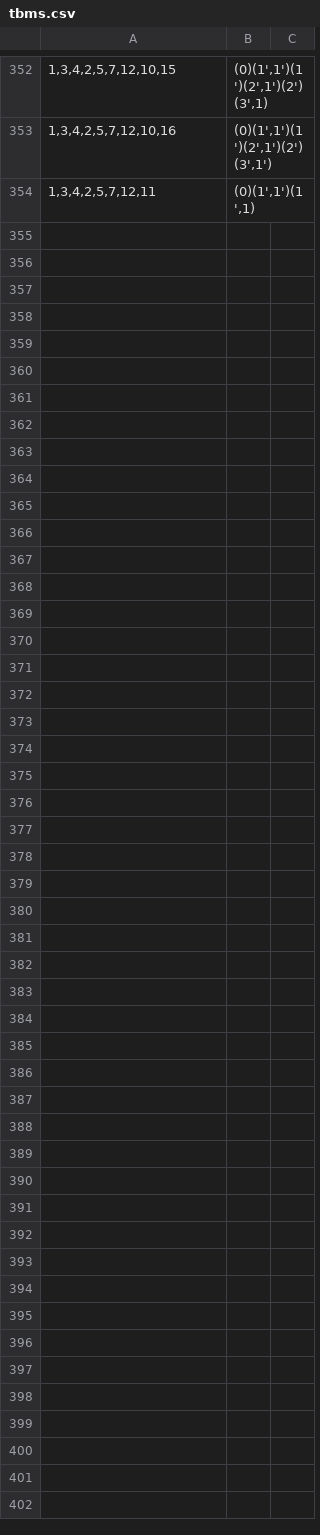
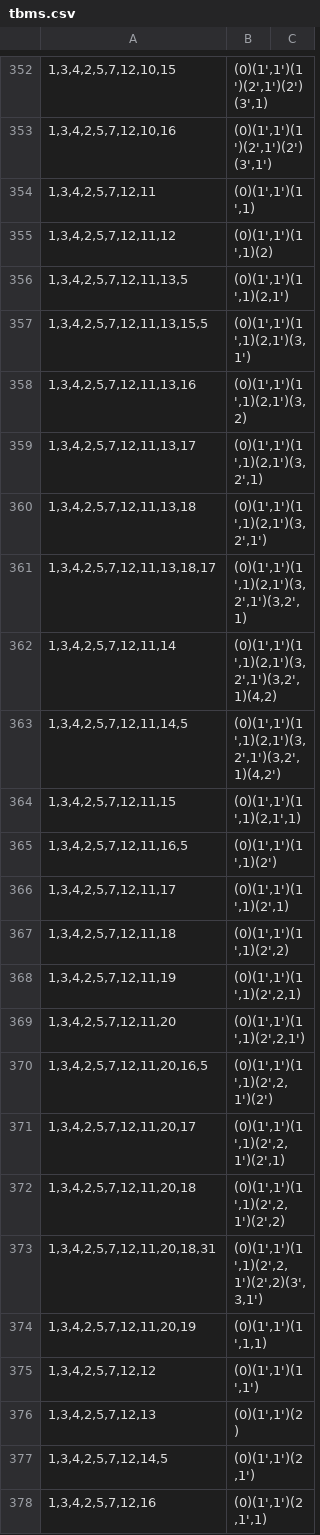
Before and after one commit to VeryrrDefine/googology-stuffs, a CSV file: analysis/mine/tbms.csv, drawn as a sheet; only a part is shown, gaps mark what is left out; the diff names each change by its address in the sheet, - before the commit and + after, or states it on an @@ line.

Commit message:
134257 12 16

```diff
--- a/analysis/mine/tbms.csv
+++ b/analysis/mine/tbms.csv
+row 355: 1,3,4,2,5,7,12,11,12 | (0)(1',1')(1',1)(2)
+row 356: 1,3,4,2,5,7,12,11,13,5 | (0)(1',1')(1',1)(2,1')
+row 357: 1,3,4,2,5,7,12,11,13,15,5 | (0)(1',1')(1',1)(2,1')(3,1')
+row 358: 1,3,4,2,5,7,12,11,13,16 | (0)(1',1')(1',1)(2,1')(3,2)
+row 359: 1,3,4,2,5,7,12,11,13,17 | (0)(1',1')(1',1)(2,1')(3,2',1)
+row 360: 1,3,4,2,5,7,12,11,13,18 | (0)(1',1')(1',1)(2,1')(3,2',1')
+row 361: 1,3,4,2,5,7,12,11,13,18,17 | (0)(1',1')(1',1)(2,1')(3,2',1')(3,2',1)
+row 362: 1,3,4,2,5,7,12,11,14 | (0)(1',1')(1',1)(2,1')(3,2',1')(3,2',1)(4,2)
+row 363: 1,3,4,2,5,7,12,11,14,5 | (0)(1',1')(1',1)(2,1')(3,2',1')(3,2',1)(4,2')
+row 364: 1,3,4,2,5,7,12,11,15 | (0)(1',1')(1',1)(2,1',1)
+row 365: 1,3,4,2,5,7,12,11,16,5 | (0)(1',1')(1',1)(2')
+row 366: 1,3,4,2,5,7,12,11,17 | (0)(1',1')(1',1)(2',1)
+row 367: 1,3,4,2,5,7,12,11,18 | (0)(1',1')(1',1)(2',2)
+row 368: 1,3,4,2,5,7,12,11,19 | (0)(1',1')(1',1)(2',2,1)
+row 369: 1,3,4,2,5,7,12,11,20 | (0)(1',1')(1',1)(2',2,1')
+row 370: 1,3,4,2,5,7,12,11,20,16,5 | (0)(1',1')(1',1)(2',2,1')(2')
+row 371: 1,3,4,2,5,7,12,11,20,17 | (0)(1',1')(1',1)(2',2,1')(2',1)
+row 372: 1,3,4,2,5,7,12,11,20,18 | (0)(1',1')(1',1)(2',2,1')(2',2)
+row 373: 1,3,4,2,5,7,12,11,20,18,31 | (0)(1',1')(1',1)(2',2,1')(2',2)(3',3,1')
+row 374: 1,3,4,2,5,7,12,11,20,19 | (0)(1',1')(1',1,1)
+row 375: 1,3,4,2,5,7,12,12 | (0)(1',1')(1',1')
+row 376: 1,3,4,2,5,7,12,13 | (0)(1',1')(2)
+row 377: 1,3,4,2,5,7,12,14,5 | (0)(1',1')(2,1')
+row 378: 1,3,4,2,5,7,12,16 | (0)(1',1')(2,1',1)
```
